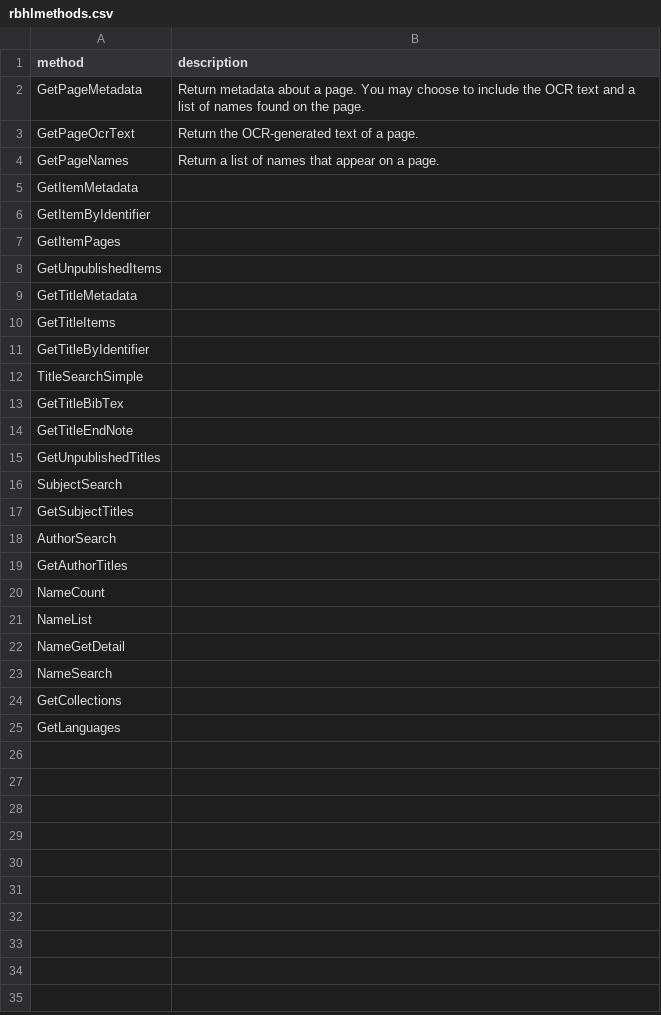
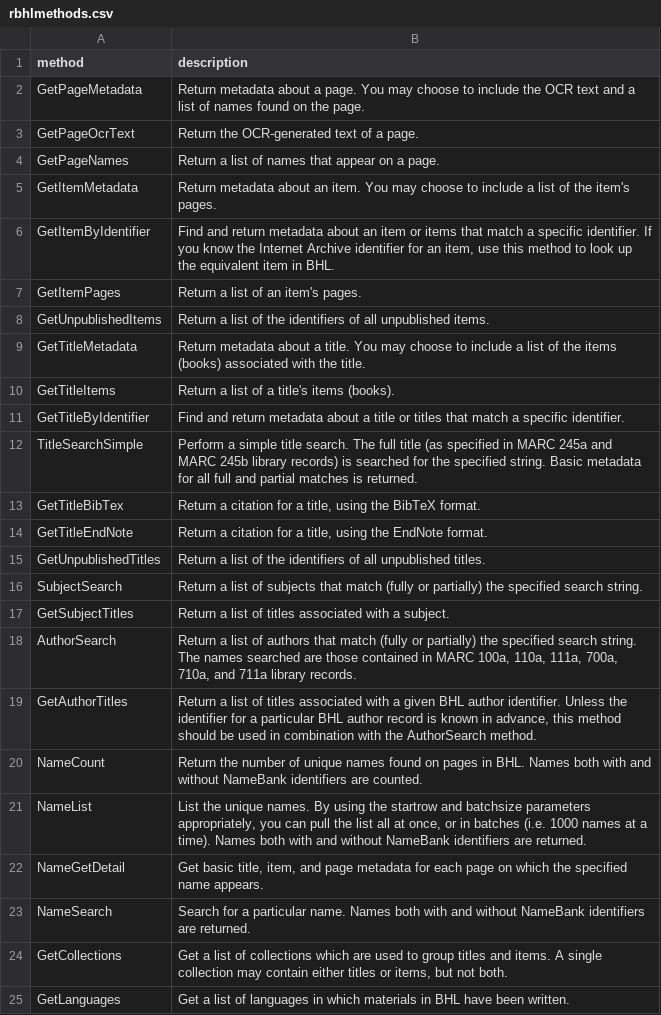
Before and after one commit to ropensci-archive/rbhl, a CSV file: data/rbhlmethods.csv, drawn as a sheet.

Commit message:
filled out rbhlmethods.csv

```diff
--- a/data/rbhlmethods.csv
+++ b/data/rbhlmethods.csv
@@ -4,22 +4,22 @@ GetPageOcrText,Return the OCR-generated text of a page.
 GetPageNames,Return a list of names that appear on a page.
-GetItemMetadata,
-GetItemByIdentifier,
-GetItemPages,
-GetUnpublishedItems,
-GetTitleMetadata,
-GetTitleItems,
-GetTitleByIdentifier,
-TitleSearchSimple,
-GetTitleBibTex,
-GetTitleEndNote,
-GetUnpublishedTitles,
-SubjectSearch,
-GetSubjectTitles,
-AuthorSearch,
-GetAuthorTitles,
-NameCount,
-NameList,
-NameGetDetail,
-NameSearch,
-GetCollections,
-GetLanguages,
+GetItemMetadata,Return metadata about an item. You may choose to include a list of the item's pages.
+GetItemByIdentifier,"Find and return metadata about an item or items that match a specific identifier.  If you know the Internet Archive identifier for an item, use this method to look up the equivalent item in BHL."
+GetItemPages,Return a list of an item's pages.
+GetUnpublishedItems,Return a list of the identifiers of all unpublished items.
+GetTitleMetadata,Return metadata about a title. You may choose to include a list of the items (books) associated with the title.
+GetTitleItems,Return a list of a title's items (books).
+GetTitleByIdentifier,Find and return metadata about a title or titles that match a specific identifier.
+TitleSearchSimple,Perform a simple title search. The full title (as specified in MARC 245a and MARC 245b library records) is searched for the specified string. Basic metadata for all full and partial matches is returned.
+GetTitleBibTex,"Return a citation for a title, using the BibTeX format."
+GetTitleEndNote,"Return a citation for a title, using the EndNote format."
+GetUnpublishedTitles,Return a list of the identifiers of all unpublished titles.
+SubjectSearch,Return a list of subjects that match (fully or partially) the specified search string.
+GetSubjectTitles,Return a list of titles associated with a subject.
+AuthorSearch,"Return a list of authors that match (fully or partially) the specified search string. The names searched are those contained in MARC 100a, 110a, 111a, 700a, 710a, and 711a library records."
+GetAuthorTitles,"Return a list of titles associated with a given BHL author identifier. Unless the identifier for a particular BHL author record is known in advance, this method should be used in combination with the AuthorSearch method."
+NameCount,Return the number of unique names found on pages in BHL. Names both with and without NameBank identifiers are counted.
+NameList,"List the unique names. By using the startrow and batchsize parameters appropriately, you can pull the list all at once, or in batches (i.e. 1000 names at a time). Names both with and without NameBank identifiers are returned."
+NameGetDetail,"Get basic title, item, and page metadata for each page on which the specified name appears."
+NameSearch,Search for a particular name. Names both with and without NameBank identifiers are returned.
+GetCollections,"Get a list of collections which are used to group titles and items. A single collection may contain either titles or items, but not both."
+GetLanguages,Get a list of languages in which materials in BHL have been written.
```
